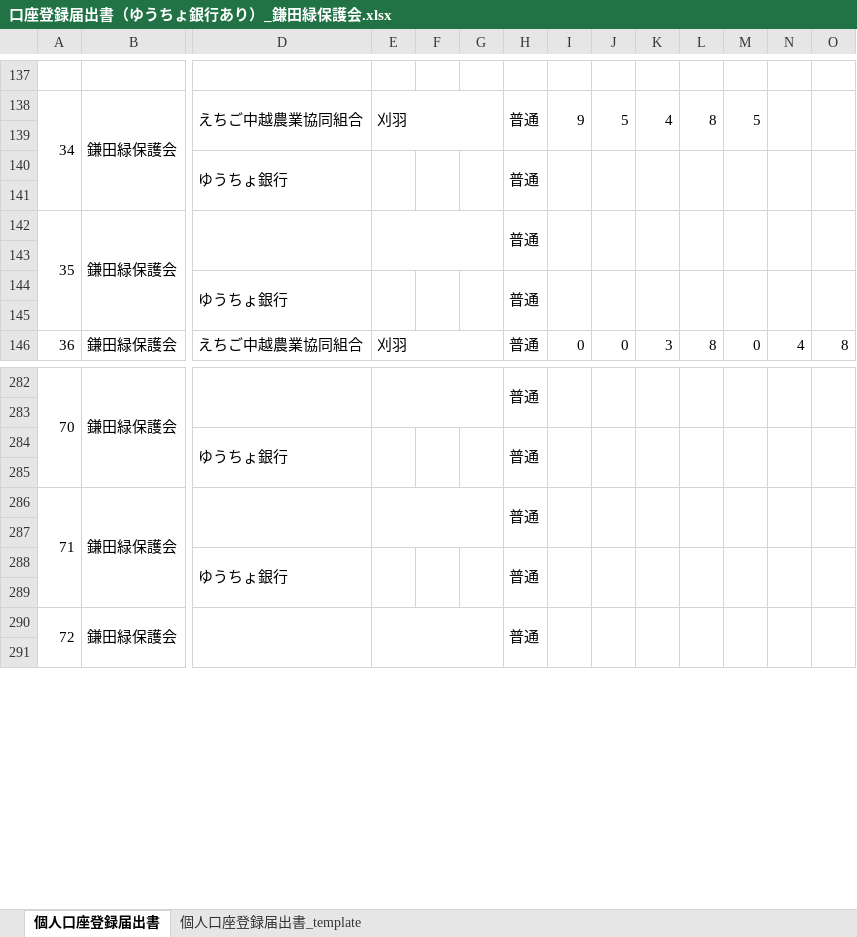
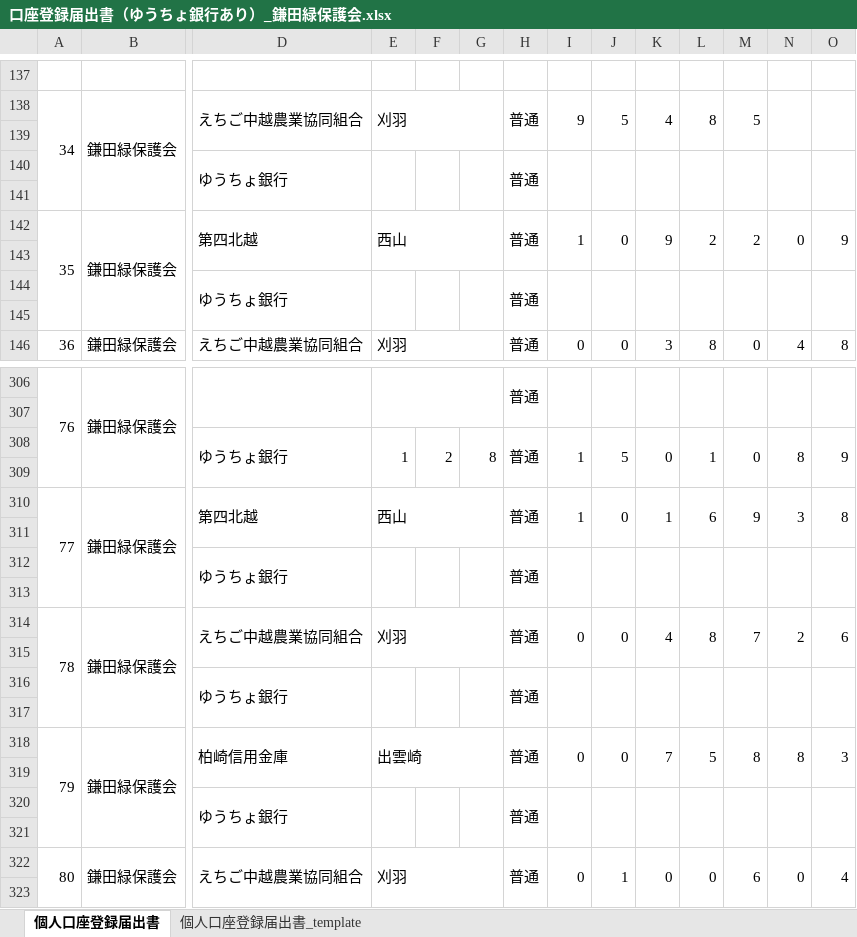
Before and after one commit to taro-saiki-koyusha/tamokuteki_kinouhakki_sokushin_erp, an Excel workbook: data/20260427_多面資料一式/01_運営委員会様式/口座登録届出書（ゆうちょ銀行あり）_鎌田緑保護会.xlsx, sheet 個人口座登録届出書, drawn as a sheet; only a part is shown, gaps mark what is left out; values as stored, in another font and other column widths than the file's, no cell formats; removed rows and columns are numbered as before the commit, all else as after; rows hold the shown columns only; the diff covers the shown part only; the diff names each change by its address in the sheet, - before the commit and + after, or states it on an @@ line.

```diff
--- a/data/20260427_多面資料一式/01_運営委員会様式/口座登録届出書（ゆうちょ銀行あり）_鎌田緑保護会.xlsx (sheet 個人口座登録届出書)
+++ b/data/20260427_多面資料一式/01_運営委員会様式/口座登録届出書（ゆうちょ銀行あり）_鎌田緑保護会.xlsx (sheet 個人口座登録届出書)
-row 142: 35 | 鎌田緑保護会 |  |  |  |  | 普通
+row 142: 35 | 鎌田緑保護会 | 第四北越 | 西山 |  |  | 普通 | 1 | 0 | 9 | 2 | 2 | 0 | 9
@@ column A renumbered in row 306 @@
-A282:A285 merged
+A306:A309 merged
-B282:B285 merged
+B306:B309 merged
+row 308:  |  | ゆうちょ銀行 | 1 | 2 | 8 | 普通 | 1 | 5 | 0 | 1 | 0 | 8 | 9
+row 309: (empty)
+row 310: 77 | 鎌田緑保護会 | 第四北越 | 西山 |  |  | 普通 | 1 | 0 | 1 | 6 | 9 | 3 | 8
+row 311: (empty)
-row 286: 71 | 鎌田緑保護会 |  |  |  |  | 普通
-row 314: (empty)
+row 314: 78 | 鎌田緑保護会 | えちご中越農業協同組合 | 刈羽 |  |  | 普通 | 0 | 0 | 4 | 8 | 7 | 2 | 6
+A314:A317 merged
+B314:B317 merged
+D314:D315 merged
+E314:G315 merged
+H314:H315 merged
+I314:I315 merged
+J314:J315 merged
+K314:K315 merged
+L314:L315 merged
+M314:M315 merged
+N314:N315 merged
+O314:O315 merged
+row 315: (empty)
-row 290: 72 | 鎌田緑保護会 |  |  |  |  | 普通
+row 318: 79 | 鎌田緑保護会 | 柏崎信用金庫 | 出雲崎 |  |  | 普通 | 0 | 0 | 7 | 5 | 8 | 8 | 3
+row 319: (empty)
+row 320:  |  | ゆうちょ銀行 |  |  |  | 普通
+row 322: 80 | 鎌田緑保護会 | えちご中越農業協同組合 | 刈羽 |  |  | 普通 | 0 | 1 | 0 | 0 | 6 | 0 | 4
+row 323: (empty)
```
Also changed, not shown: 63 added rows, 27 removed rows, 4 moved rows, 11 edited cells and merged cells elsewhere in this sheet, cell formats, 1 other file.
